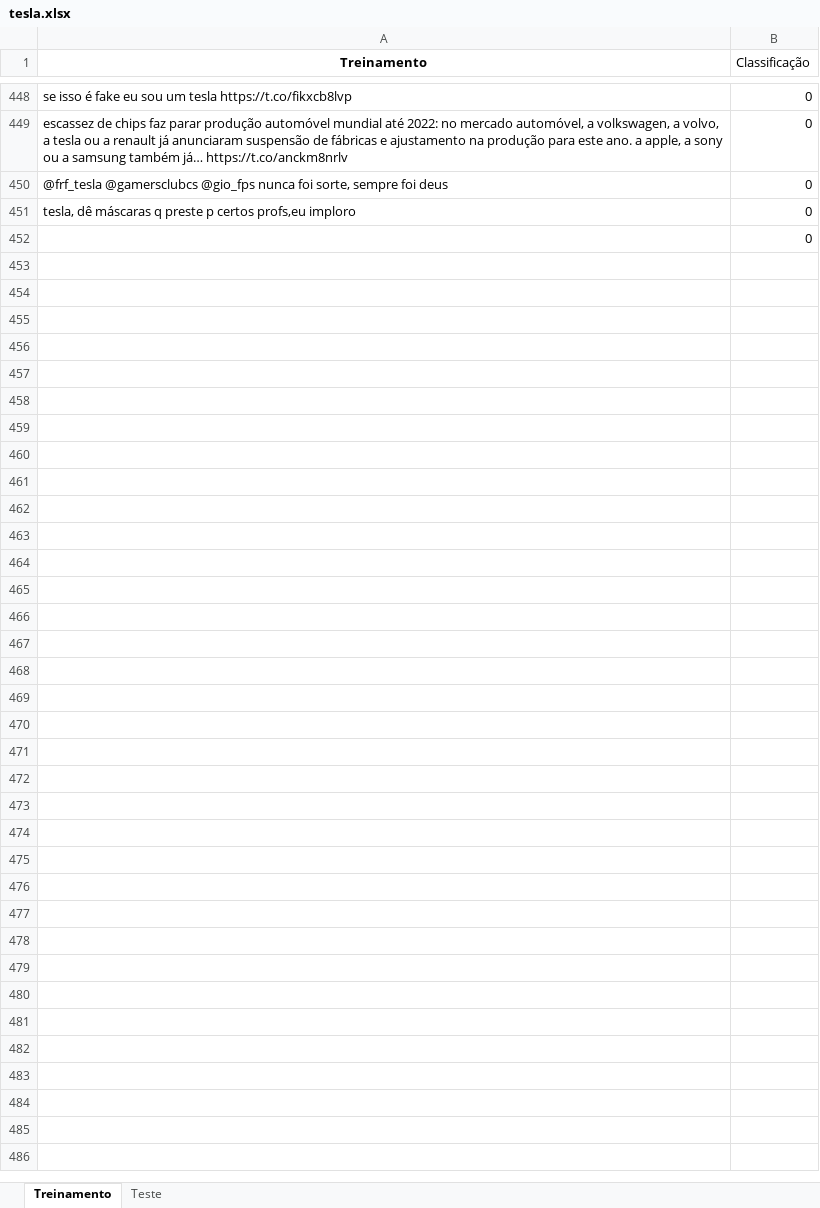
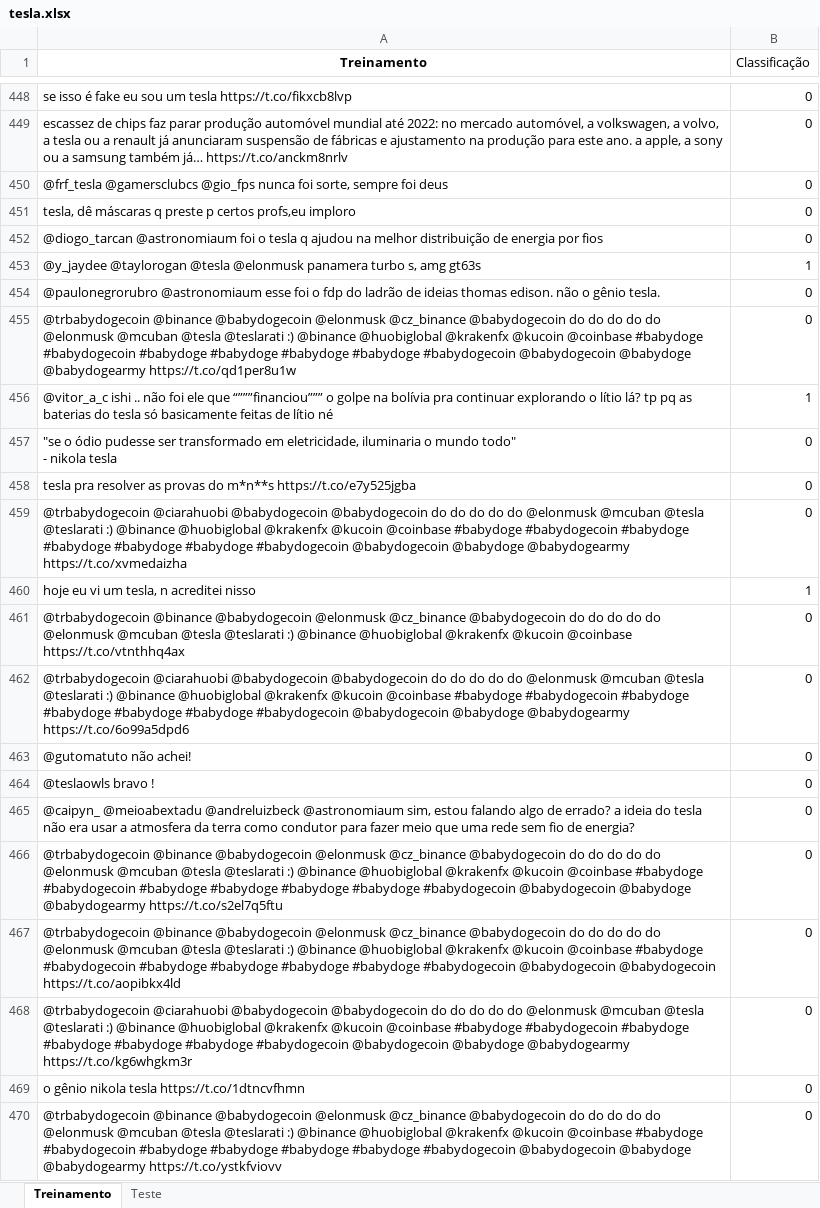
Before and after one commit to CarreraAlberto/Projeto1_CDados, an Excel workbook: tesla.xlsx, sheet Treinamento, drawn as a sheet; only a part is shown, gaps mark what is left out; values as stored, in another font and other column widths than the file's, no borders; ↵ is a line break in a cell; the diff covers the shown part only; the diff names each change by its address in the sheet, - before the commit and + after, or states it on an @@ line.

```diff
--- a/tesla.xlsx (sheet Treinamento)
+++ b/tesla.xlsx (sheet Treinamento)
-A452 (Treinamento): (empty)
+A452 (Treinamento): @diogo_tarcan @astronomiaum foi o tesla q ajudou na melhor distribuição de energia por fios
+row 453: @y_jaydee @taylorogan @tesla @elonmusk panamera turbo s, amg gt63s | 1
+row 454: @paulonegrorubro @astronomiaum esse foi o fdp do ladrão de ideias thomas edison. não o gênio tesla. | 0
+row 455: @trbabydogecoin @binance @babydogecoin @elonmusk @cz_binance @babydogecoin do do do do do @elonmusk @mcuban @tesla @teslarati :) @binance @huobiglobal @krakenfx @kucoin @coinbase #babydoge #babydogecoin #babydoge #babydoge #babydoge #babydoge #babydogecoin @babydogecoin @babydoge @babydogearmy https://t.co/qd1per8u1w | 0
+row 456: @vitor_a_c ishi .. não foi ele que “”””financiou””” o golpe na bolívia pra continuar explorando o lítio lá? tp pq as baterias do tesla só basicamente feitas de lítio né | 1
+row 457: "se o ódio pudesse ser transformado em eletricidade, iluminaria o mundo todo" ↵ - nikola tesla | 0
+row 458: tesla pra resolver as provas do m*n**s https://t.co/e7y525jgba | 0
+row 459: @trbabydogecoin @ciarahuobi @babydogecoin @babydogecoin do do do do do @elonmusk @mcuban @tesla @teslarati :) @binance @huobiglobal @krakenfx @kucoin @coinbase #babydoge #babydogecoin #babydoge #babydoge #babydoge #babydoge #babydogecoin @babydogecoin @babydoge @babydogearmy https://t.co/xvmedaizha | 0
+row 460: hoje eu vi um tesla, n acreditei nisso | 1
+row 461: @trbabydogecoin @binance @babydogecoin @elonmusk @cz_binance @babydogecoin do do do do do @elonmusk @mcuban @tesla @teslarati :) @binance @huobiglobal @krakenfx @kucoin @coinbase https://t.co/vtnthhq4ax | 0
+row 462: @trbabydogecoin @ciarahuobi @babydogecoin @babydogecoin do do do do do @elonmusk @mcuban @tesla @teslarati :) @binance @huobiglobal @krakenfx @kucoin @coinbase #babydoge #babydogecoin #babydoge #babydoge #babydoge #babydoge #babydogecoin @babydogecoin @babydoge @babydogearmy https://t.co/6o99a5dpd6 | 0
+row 463: @gutomatuto não achei! | 0
+row 464: @teslaowls bravo ! | 0
+row 465: @caipyn_ @meioabextadu @andreluizbeck @astronomiaum sim, estou falando algo de errado? a ideia do tesla não era usar a atmosfera da terra como condutor para fazer meio que uma rede sem fio de energia? | 0
+row 466: @trbabydogecoin @binance @babydogecoin @elonmusk @cz_binance @babydogecoin do do do do do @elonmusk @mcuban @tesla @teslarati :) @binance @huobiglobal @krakenfx @kucoin @coinbase #babydoge #babydogecoin #babydoge #babydoge #babydoge #babydoge #babydogecoin @babydogecoin @babydoge @babydogearmy https://t.co/s2el7q5ftu | 0
+row 467: @trbabydogecoin @binance @babydogecoin @elonmusk @cz_binance @babydogecoin do do do do do @elonmusk @mcuban @tesla @teslarati :) @binance @huobiglobal @krakenfx @kucoin @coinbase #babydoge #babydogecoin #babydoge #babydoge #babydoge #babydoge #babydogecoin @babydogecoin @babydogecoin https://t.co/aopibkx4ld | 0
+row 468: @trbabydogecoin @ciarahuobi @babydogecoin @babydogecoin do do do do do @elonmusk @mcuban @tesla @teslarati :) @binance @huobiglobal @krakenfx @kucoin @coinbase #babydoge #babydogecoin #babydoge #babydoge #babydoge #babydoge #babydogecoin @babydogecoin @babydoge @babydogearmy https://t.co/kg6whgkm3r | 0
+row 469: o gênio nikola tesla https://t.co/1dtncvfhmn | 0
+row 470: @trbabydogecoin @binance @babydogecoin @elonmusk @cz_binance @babydogecoin do do do do do @elonmusk @mcuban @tesla @teslarati :) @binance @huobiglobal @krakenfx @kucoin @coinbase #babydoge #babydogecoin #babydoge #babydoge #babydoge #babydoge #babydogecoin @babydogecoin @babydoge @babydogearmy https://t.co/ystkfviovv | 0
```
Also changed, not shown: 181 added rows elsewhere in this sheet, sheet Teste, 1 other file.
